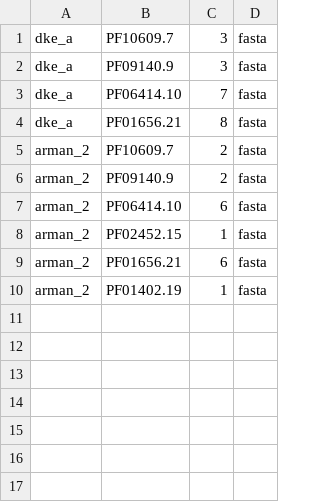
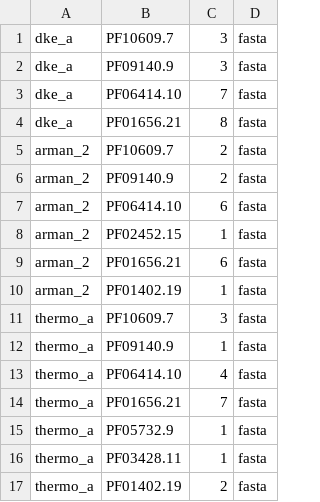
Before and after one commit to philippmuench/Donut, a CSV file: data/circos/hmmvis/hits_list.csv, drawn as a sheet.

```diff
--- a/data/circos/hmmvis/hits_list.csv
+++ b/data/circos/hmmvis/hits_list.csv
@@ -10 +10,8 @@ arman_2	PF01656.21	6	fasta
 arman_2	PF01402.19	1	fasta
+thermo_a	PF10609.7	3	fasta
+thermo_a	PF09140.9	1	fasta
+thermo_a	PF06414.10	4	fasta
+thermo_a	PF01656.21	7	fasta
+thermo_a	PF05732.9	1	fasta
+thermo_a	PF03428.11	1	fasta
+thermo_a	PF01402.19	2	fasta
```
Also changed, not shown: 20 other files.
